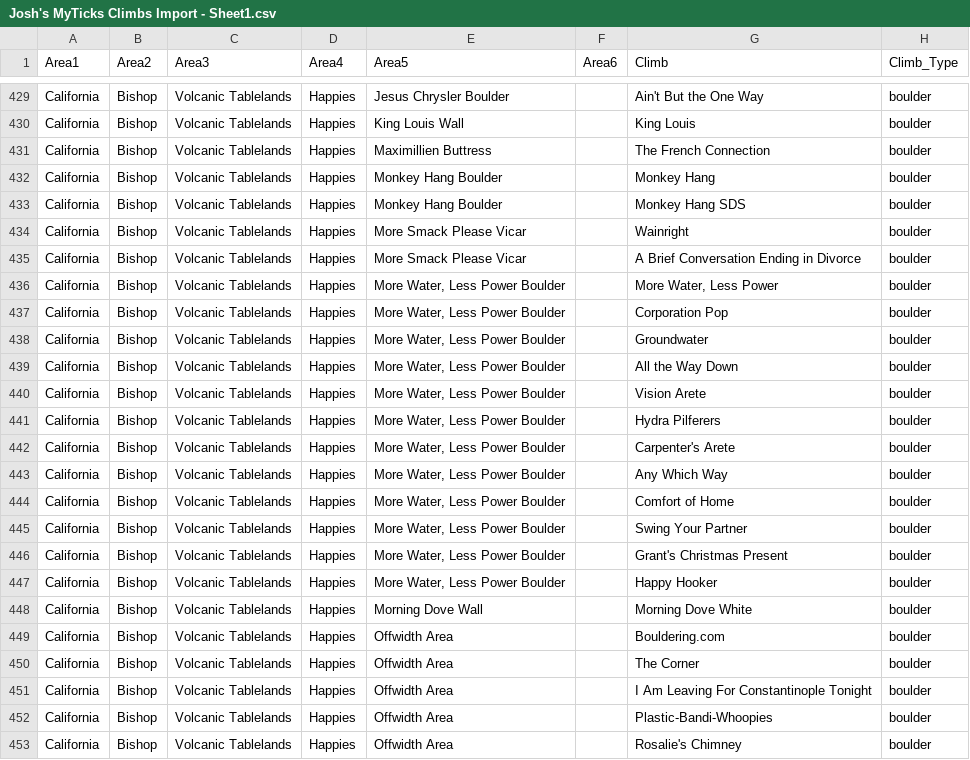
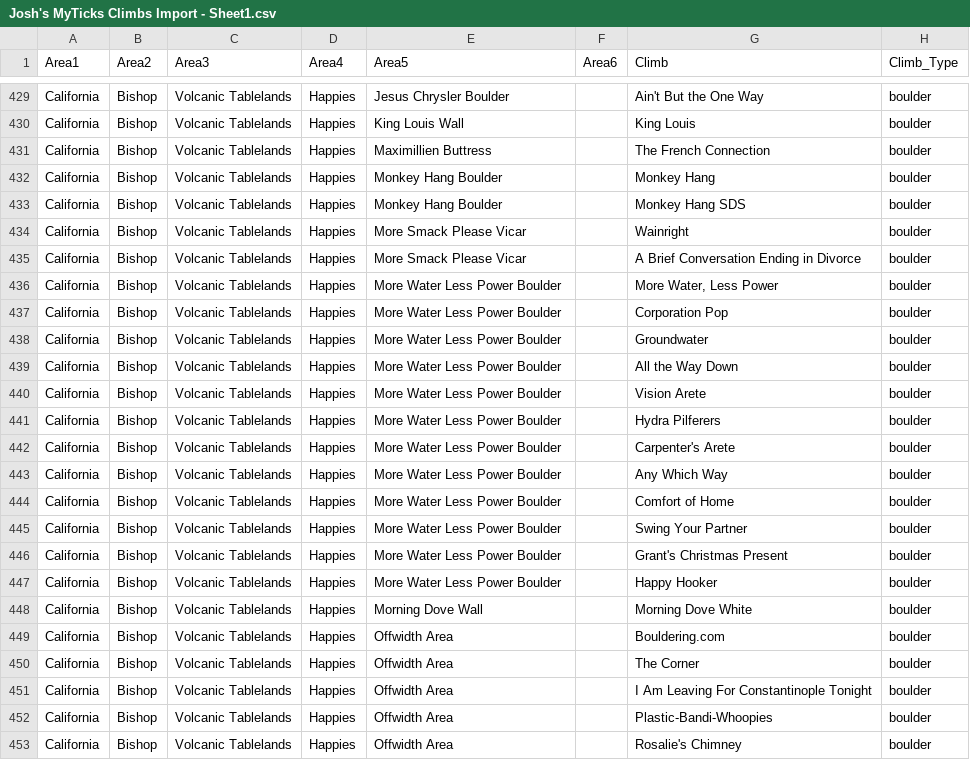
Before and after one commit to jlowy95/ticklist, a CSV file: Josh's MyTicks Climbs Import - Sheet1.csv, drawn as a sheet; only a part is shown, gaps mark what is left out; the diff covers the shown part only; the diff names each change by its address in the sheet, - before the commit and + after, or states it on an @@ line.

```diff
--- a/Josh's MyTicks Climbs Import - Sheet1.csv
+++ b/Josh's MyTicks Climbs Import - Sheet1.csv
-E436:E447 (Area5): More Water, Less Power Boulder
+E436:E447 (Area5): More Water Less Power Boulder
```
Also changed, not shown: 97 edited cells elsewhere in this file, 1 other file.
